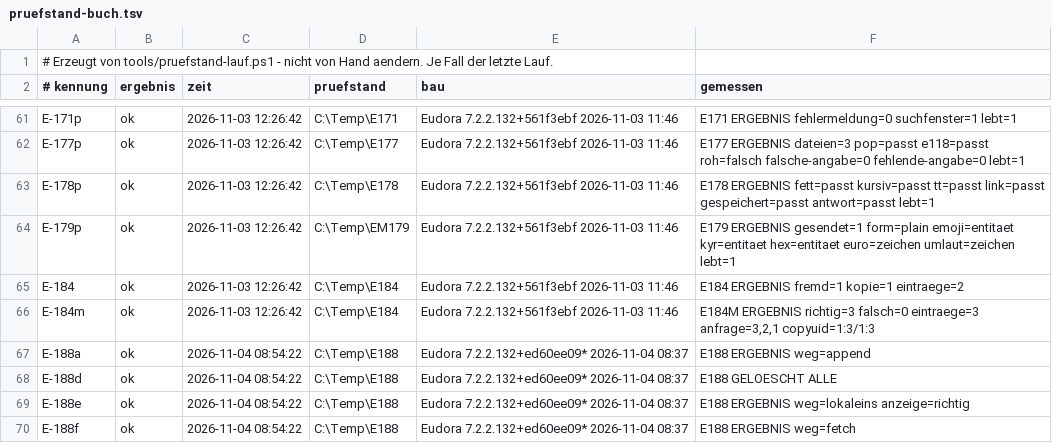
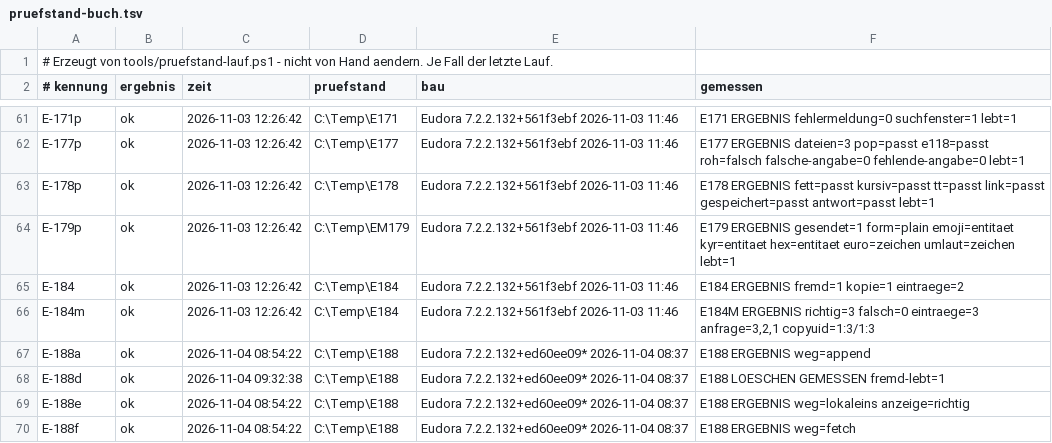
Before and after one commit to HansWurst81675/Eudora7.2, a TSV file: Intern/pruefstand-buch.tsv, drawn as a sheet; only a part is shown, gaps mark what is left out.

```diff
--- a/Intern/pruefstand-buch.tsv
+++ b/Intern/pruefstand-buch.tsv
@@ -67,3 +67,3 @@ E-184m	ok	2026-11-03 12:26:42	C:\Temp\E184	Eudora 7.2.2.132+561f3ebf 2026-11-03
 E-188a	ok	2026-11-04 08:54:22	C:\Temp\E188	Eudora 7.2.2.132+ed60ee09* 2026-11-04 08:37	E188 ERGEBNIS weg=append
-E-188d	ok	2026-11-04 08:54:22	C:\Temp\E188	Eudora 7.2.2.132+ed60ee09* 2026-11-04 08:37	E188 GELOESCHT ALLE
+E-188d	ok	2026-11-04 09:32:38	C:\Temp\E188	Eudora 7.2.2.132+ed60ee09* 2026-11-04 08:37	E188 LOESCHEN GEMESSEN fremd-lebt=1
 E-188e	ok	2026-11-04 08:54:22	C:\Temp\E188	Eudora 7.2.2.132+ed60ee09* 2026-11-04 08:37	E188 ERGEBNIS weg=lokaleins anzeige=richtig
```
Also changed, not shown: 4 other files.
